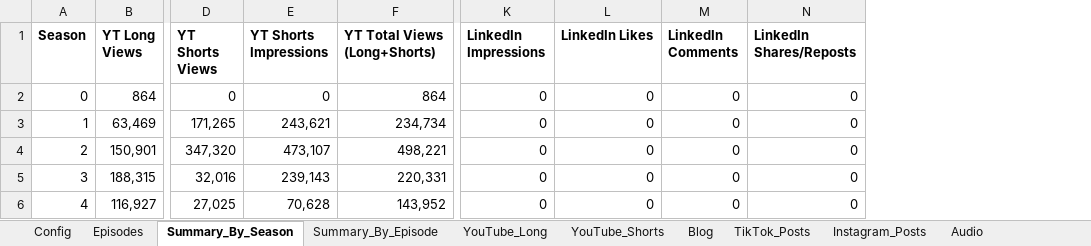
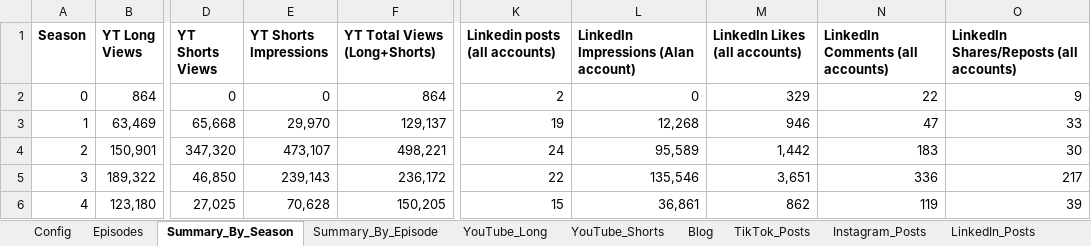
Before and after one commit to sachaelkoubi-fa/dashboard-podcast, an Excel workbook: Healthier_Humanity_Podcast_Performance_2026-02-11.xlsx, sheet Summary_By_Season, drawn as a sheet; only a part is shown, gaps mark what is left out; values as stored, in another font and other column widths than the file's, no borders; charts and pictures not drawn; removed rows and columns are numbered as before the commit, all else as after; the diff names each change by its address in the sheet, - before the commit and + after, or states it on an @@ line.

Commit message:
Update column mappings for new Excel structure + add YouTube Engagement section
- Summary_By_Episode: 21 -> 26 cols (added YT likes, comments, subs, shares, ER%)
- Summary_By_Season: 14 -> 15 cols (added LinkedIn posts count)
- YouTube_Long: 9 -> 14 cols (added likes, comments, new_subs, shares, ER)
- Audio: fix trailing garbage rows (NaN + 'Source' annotation)
- New section: YouTube Engagement (Likes/Comments/Shares bar + ER vs Views scatter)
- Enriched YouTube Content Ranking and Full Data tables with engagement columns

```diff
--- a/Healthier_Humanity_Podcast_Performance_2026-02-11.xlsx (sheet Summary_By_Season)
+++ b/Healthier_Humanity_Podcast_Performance_2026-02-11.xlsx (sheet Summary_By_Season)
-column K (LinkedIn Impressions), rows 2-6: all 0
-column L (LinkedIn Likes), rows 2-6: all 0
-column M (LinkedIn Comments), rows 2-6: all 0
-column N (LinkedIn Shares/Reposts), rows 2-6: all 0
+column K (Linkedin posts (all accounts)), rows 2-6: 2 | 19 | 24 | 22 | 15
+column L, rows 1-6: LinkedIn Impressions (Alan account) | 0 | 12,268 | 95,589 | 135,546 | 36,861
+column M (LinkedIn Likes (all accounts)), rows 2-6: 329 | 946 | 1,442 | 3,651 | 862
+column N (LinkedIn Comments (all accounts)), rows 2-6: 22 | 47 | 183 | 336 | 119
+column O, rows 1-6: LinkedIn Shares/Reposts (all accounts) | 9 | 33 | 30 | 217 | 39
-D3 (YT Shorts Views): 171,265
+D3 (YT Shorts Views): 65,668
-E3 (YT Shorts Impressions): 243,621
+E3 (YT Shorts Impressions): 29,970
-F3 (YT Total Views (Long+Shorts)): 234,734
+F3 (YT Total Views (Long+Shorts)): 129,137
-B5 (YT Long Views): 188,315
+B5 (YT Long Views): 189,322
-D5 (YT Shorts Views): 32,016
+D5 (YT Shorts Views): 46,850
-F5 (YT Total Views (Long+Shorts)): 220,331
+F5 (YT Total Views (Long+Shorts)): 236,172
-B6 (YT Long Views): 116,927
+B6 (YT Long Views): 123,180
-F6 (YT Total Views (Long+Shorts)): 143,952
+F6 (YT Total Views (Long+Shorts)): 150,205
```
Also changed, not shown: sheet LinkedIn_Posts, sheet Summary_By_Episode, sheet YouTube_Long, sheet YouTube_Shorts, sheet TikTok_Posts, sheet Blog, 1 more sheet, other sheet tabs, formulas that keep their value, 1 other file.
